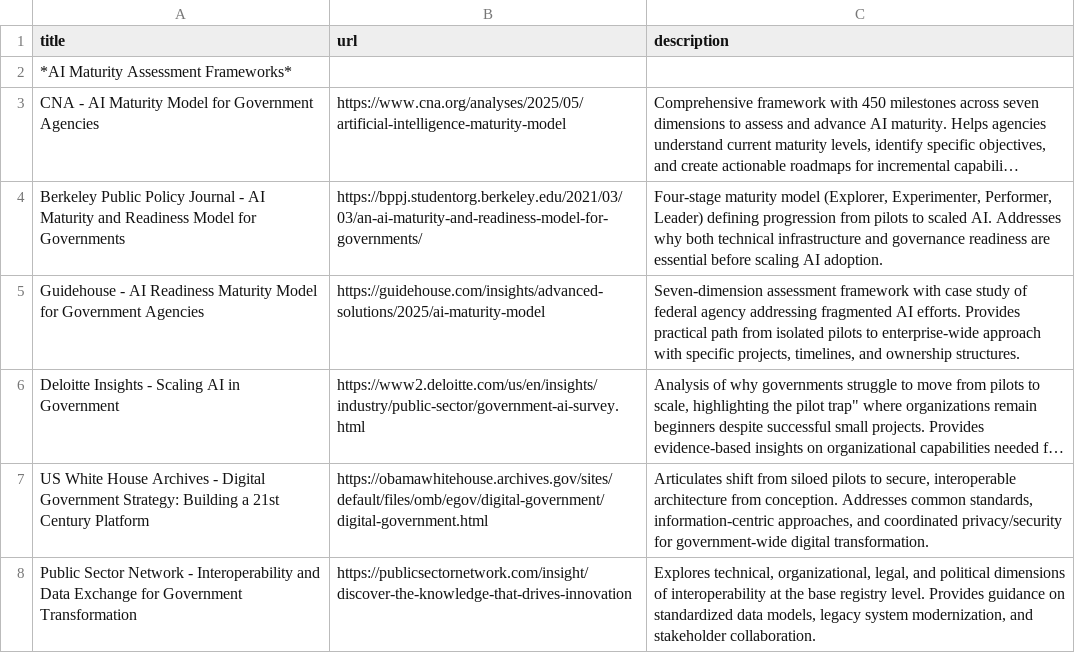
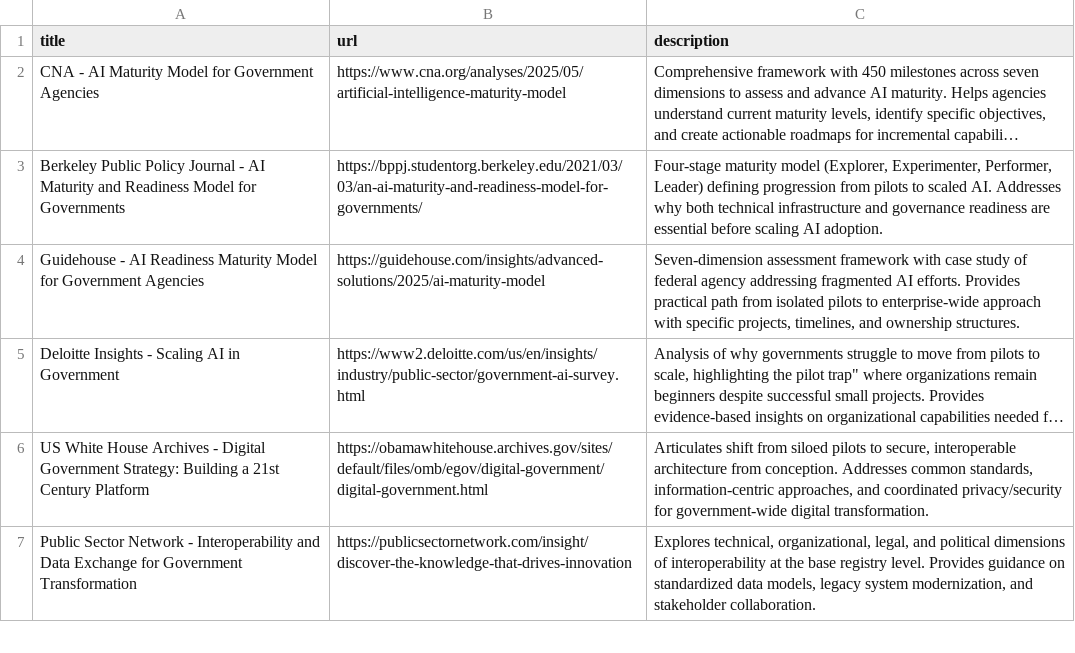
Before and after one commit to theodi/giz-challenge-cards, a CSV file: link-lists/Challenge_4.csv, drawn as a sheet; only a part is shown; long unchanged cells end in …; the diff names each change by its address in the sheet, - before the commit and + after, or states it on an @@ line.

Commit message:
Update Challenge_4.csv

```diff
--- a/link-lists/Challenge_4.csv
+++ b/link-lists/Challenge_4.csv
-row 2: *AI Maturity Assessment Frameworks*
```
